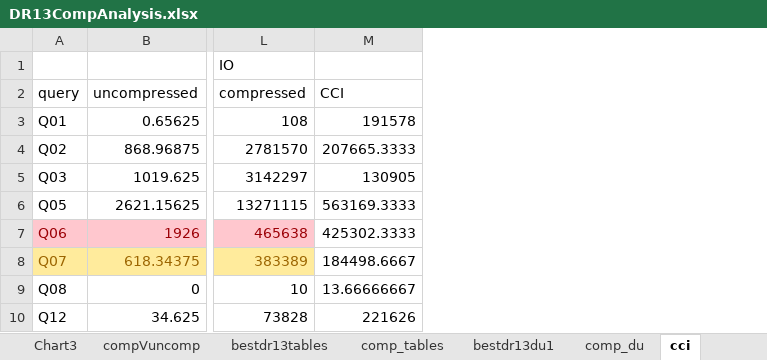
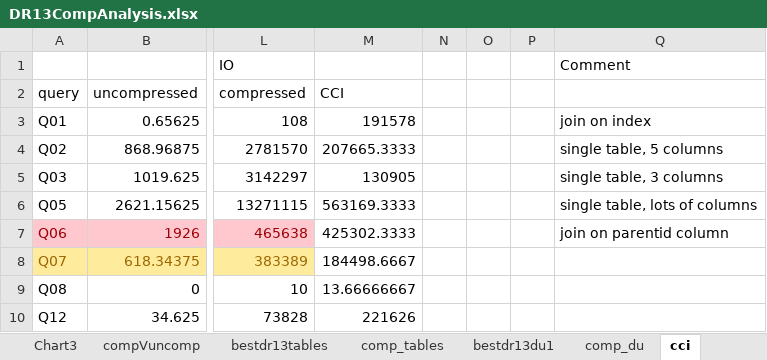
Before and after one commit to idies/jhu-lsst, an Excel workbook: DR13CompAnalysis.xlsx, sheet cci, drawn as a sheet; only a part is shown, gaps mark what is left out; values as stored, in another font and other column widths than the file's, no borders; the diff names each change by its address in the sheet, - before the commit and + after, or states it on an @@ line.

```diff
--- a/DR13CompAnalysis.xlsx (sheet cci)
+++ b/DR13CompAnalysis.xlsx (sheet cci)
+column N, empty
+column O, empty
+column P, empty
+column Q, rows 1-7: Comment |  | join on index | single table, 5 columns | single table, 3 columns | single table, lots of columns | join on parentid column
```
Also changed, not shown: other sheet tabs, charts or pictures, 5 other files.
